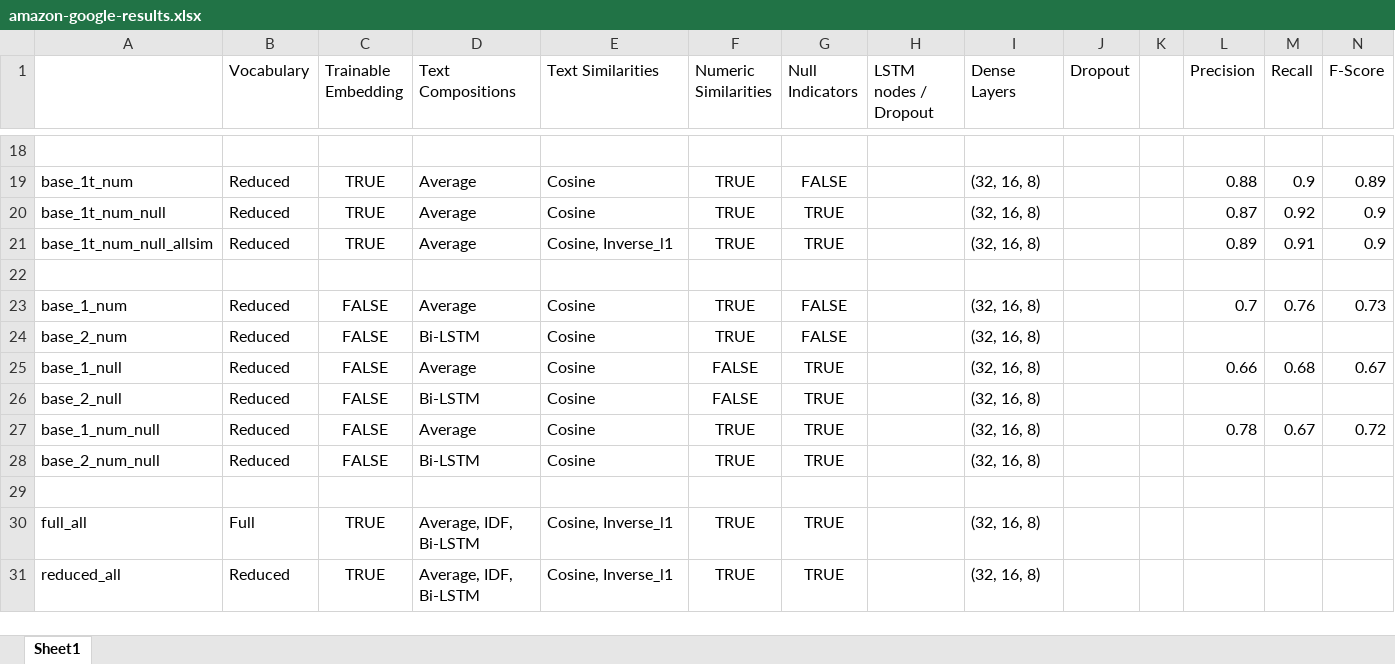
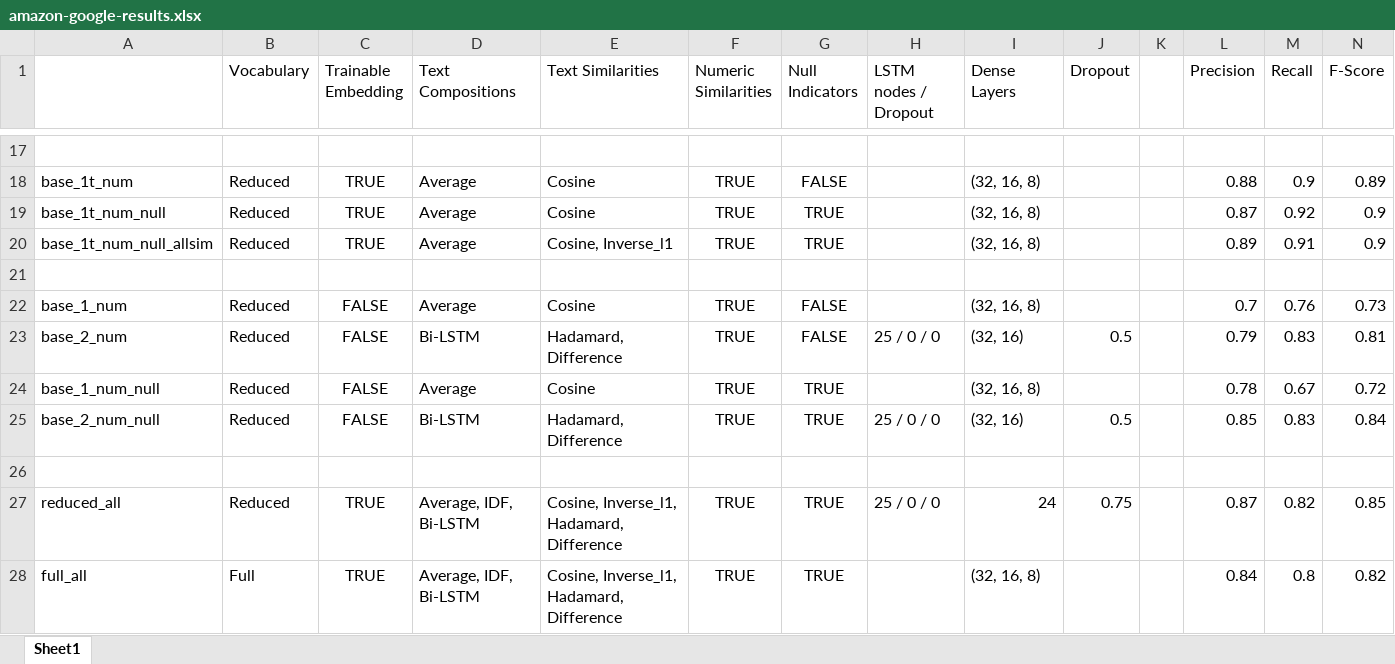
Before and after one commit to zhao1701/extending-deep-ER, an Excel workbook: notebooks/amazon-google-results.xlsx, sheet Sheet1, drawn as a sheet; only a part is shown, gaps mark what is left out; values as stored, in another font and other column widths than the file's, no borders; removed rows and columns are numbered as before the commit, all else as after; the diff covers the shown part only; the diff names each change by its address in the sheet, - before the commit and + after, or states it on an @@ line.

Commit message:
add amazon-walmart base-1 notebooks

```diff
--- a/notebooks/amazon-google-results.xlsx (sheet Sheet1)
+++ b/notebooks/amazon-google-results.xlsx (sheet Sheet1)
-E23 (Text Similarities): Cosine
+E23 (Text Similarities): Hadamard, Difference
-H23 (LSTM nodes / Dropout): (empty)
+H23 (LSTM nodes / Dropout): 25 / 0 / 0
-I23 (Dense Layers): (32, 16, 8)
+I23 (Dense Layers): (32, 16)
-J23 (Dropout): (empty)
+J23 (Dropout): 0.5
-L23 (Precision): (empty)
+L23 (Precision): 0.79
-M23 (Recall): (empty)
+M23 (Recall): 0.83
-N23 (F-Score): (empty)
+N23 (F-Score): 0.81
-row 25: base_1_null | Reduced | FALSE | Average | Cosine | FALSE | TRUE |  | (32, 16, 8) |  |  | 0.66 | 0.68 | 0.67
-row 26: base_2_null | Reduced | FALSE | Bi-LSTM | Cosine | FALSE | TRUE |  | (32, 16, 8)
-E25 (Text Similarities): Cosine
+E25 (Text Similarities): Hadamard, Difference
-H25 (LSTM nodes / Dropout): (empty)
+H25 (LSTM nodes / Dropout): 25 / 0 / 0
-I25 (Dense Layers): (32, 16, 8)
+I25 (Dense Layers): (32, 16)
-J25 (Dropout): (empty)
+J25 (Dropout): 0.5
-L25 (Precision): (empty)
+L25 (Precision): 0.85
-M25 (Recall): (empty)
+M25 (Recall): 0.83
-N25 (F-Score): (empty)
+N25 (F-Score): 0.84
+row 27: reduced_all | Reduced | TRUE | Average, IDF, Bi-LSTM | Cosine, Inverse_l1, Hadamard, Difference | TRUE | TRUE | 25 / 0 / 0 | 24 | 0.75 |  | 0.87 | 0.82 | 0.85
-E28 (Text Similarities): Cosine, Inverse_l1
+E28 (Text Similarities): Cosine, Inverse_l1, Hadamard, Difference
-L28 (Precision): (empty)
+L28 (Precision): 0.84
-M28 (Recall): (empty)
+M28 (Recall): 0.8
-N28 (F-Score): (empty)
+N28 (F-Score): 0.82
-row 31: reduced_all | Reduced | TRUE | Average, IDF, Bi-LSTM | Cosine, Inverse_l1 | TRUE | TRUE |  | (32, 16, 8)
```
Also changed, not shown: 1 removed row and 45 edited cells elsewhere in this sheet, 29 other files.
